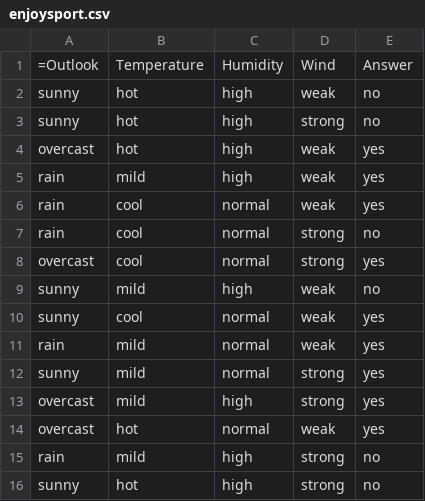
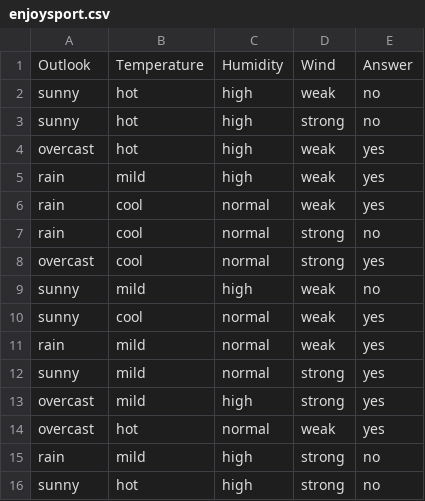
Before and after one commit to Pugazhai/ML, a CSV file: Ex.2/Datasets/enjoysport.csv, drawn as a sheet.

Commit message:
Update enjoysport.csv

```diff
--- a/Ex.2/Datasets/enjoysport.csv
+++ b/Ex.2/Datasets/enjoysport.csv
@@ -1,2 +1,2 @@
-=Outlook,Temperature,Humidity,Wind,Answer
+Outlook,Temperature,Humidity,Wind,Answer
 sunny,hot,high,weak,no
```
